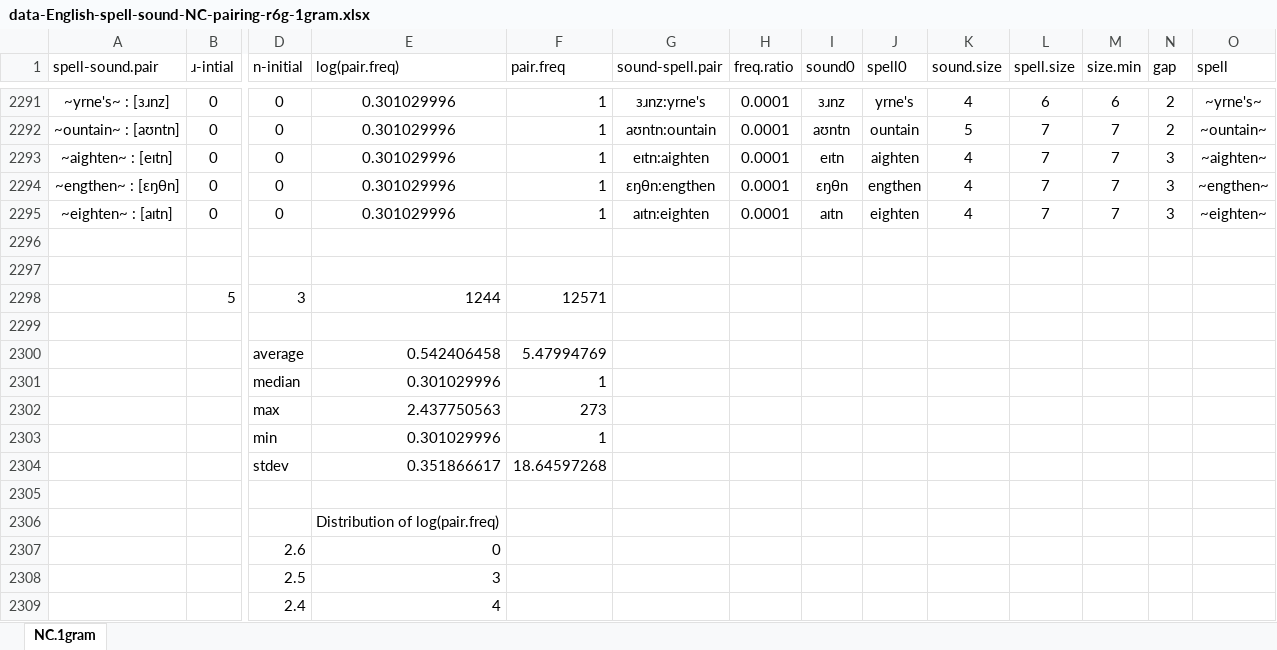
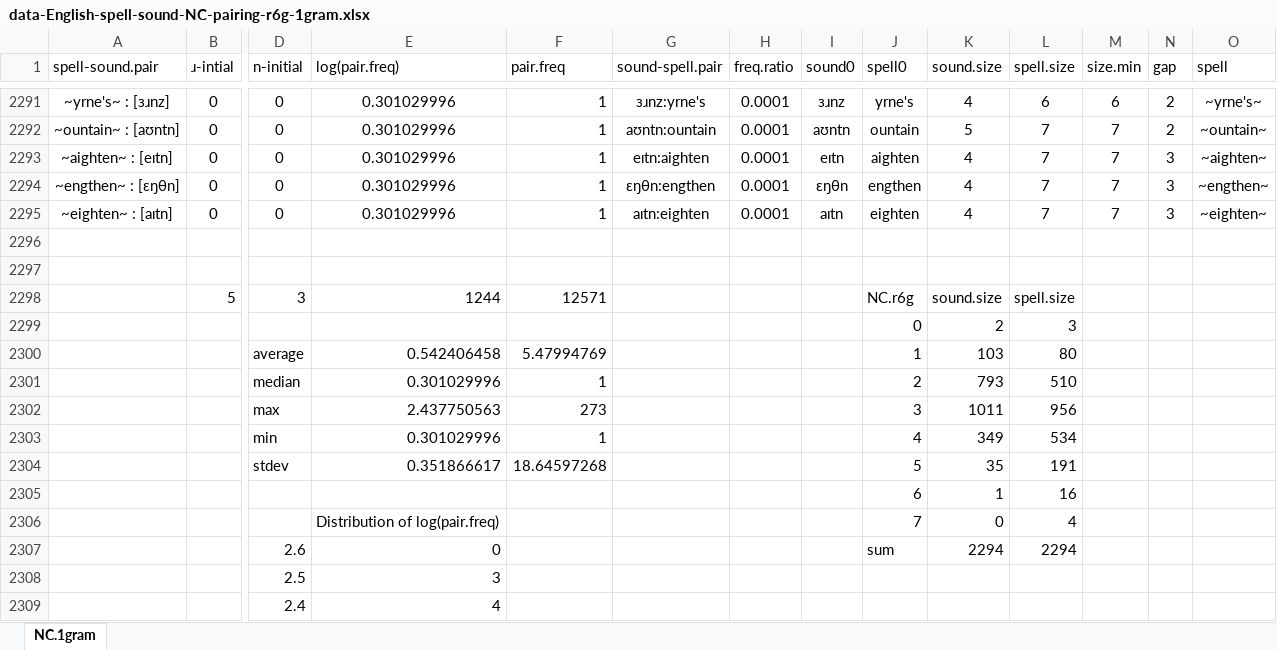
Before and after one commit to kow-k/English-spell-sound-discrepancy, an Excel workbook: English/data-English-spell-sound-NC-pairing-r6g-1gram.xlsx, sheet NC.1gram, drawn as a sheet; only a part is shown, gaps mark what is left out; values as stored, in another font and other column widths than the file's, no borders; charts and pictures and conditional formats and table styles not drawn; removed rows and columns are numbered as before the commit, all else as after; rows hold the shown columns only; the diff names each change by its address in the sheet, - before the commit and + after, or states it on an @@ line.

Commit message:
Update data-English-spell-sound-NC-pairing-r6g-1gram.xlsx

```diff
--- a/English/data-English-spell-sound-NC-pairing-r6g-1gram.xlsx (sheet NC.1gram)
+++ b/English/data-English-spell-sound-NC-pairing-r6g-1gram.xlsx (sheet NC.1gram)
-J2298 (spell0): (empty)
+J2298 (spell0): NC.r6g
-K2298 (sound.size): (empty)
+K2298 (sound.size): sound.size
-L2298 (spell.size): (empty)
+L2298 (spell.size): spell.size
-J2299 (spell0): (empty)
+J2299 (spell0): 0
-K2299 (sound.size): (empty)
+K2299 (sound.size): 2
-L2299 (spell.size): (empty)
+L2299 (spell.size): 3
-J2300 (spell0): (empty)
+J2300 (spell0): 1
-K2300 (sound.size): (empty)
+K2300 (sound.size): 103
-L2300 (spell.size): (empty)
+L2300 (spell.size): 80
-J2301 (spell0): (empty)
+J2301 (spell0): 2
-K2301 (sound.size): (empty)
+K2301 (sound.size): 793
-L2301 (spell.size): (empty)
+L2301 (spell.size): 510
-J2302 (spell0): (empty)
+J2302 (spell0): 3
-K2302 (sound.size): (empty)
+K2302 (sound.size): 1011
-L2302 (spell.size): (empty)
+L2302 (spell.size): 956
-J2303 (spell0): (empty)
+J2303 (spell0): 4
-K2303 (sound.size): (empty)
+K2303 (sound.size): 349
-L2303 (spell.size): (empty)
+L2303 (spell.size): 534
-J2304 (spell0): (empty)
+J2304 (spell0): 5
-K2304 (sound.size): (empty)
+K2304 (sound.size): 35
-L2304 (spell.size): (empty)
+L2304 (spell.size): 191
-row 2305: (empty)
+row 2305:  |  |  |  |  |  |  |  | 6 | 1 | 16
-row 2306:  |  |  | Distribution of log(pair.freq)
-row 2307:  |  | 2.6 | 0
+row 2306:  |  |  | Distribution of log(pair.freq) |  |  |  |  | 7 | 0 | 4
+row 2307:  |  | 2.6 | 0 |  |  |  |  | sum | 2294 | 2294
```
Also changed, not shown: charts or pictures.
